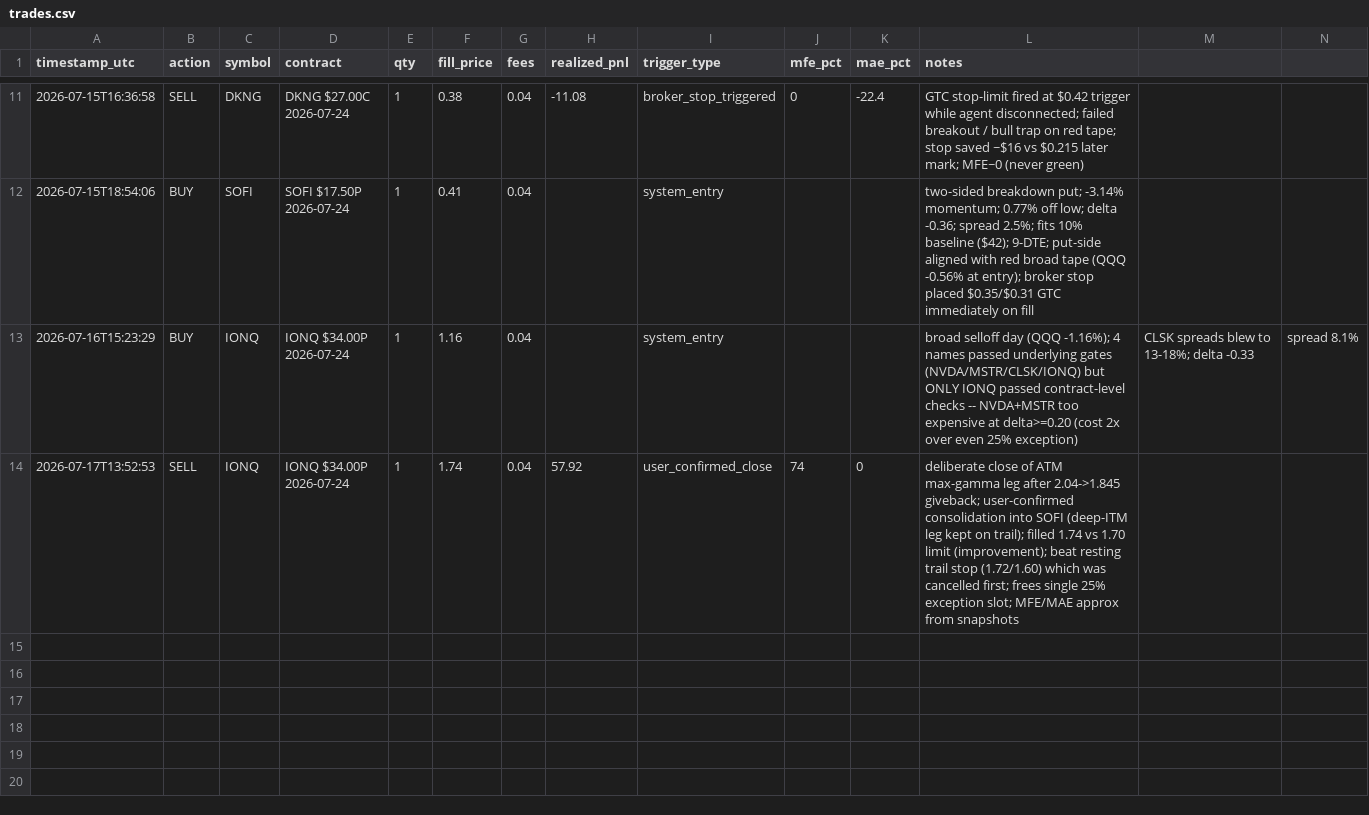
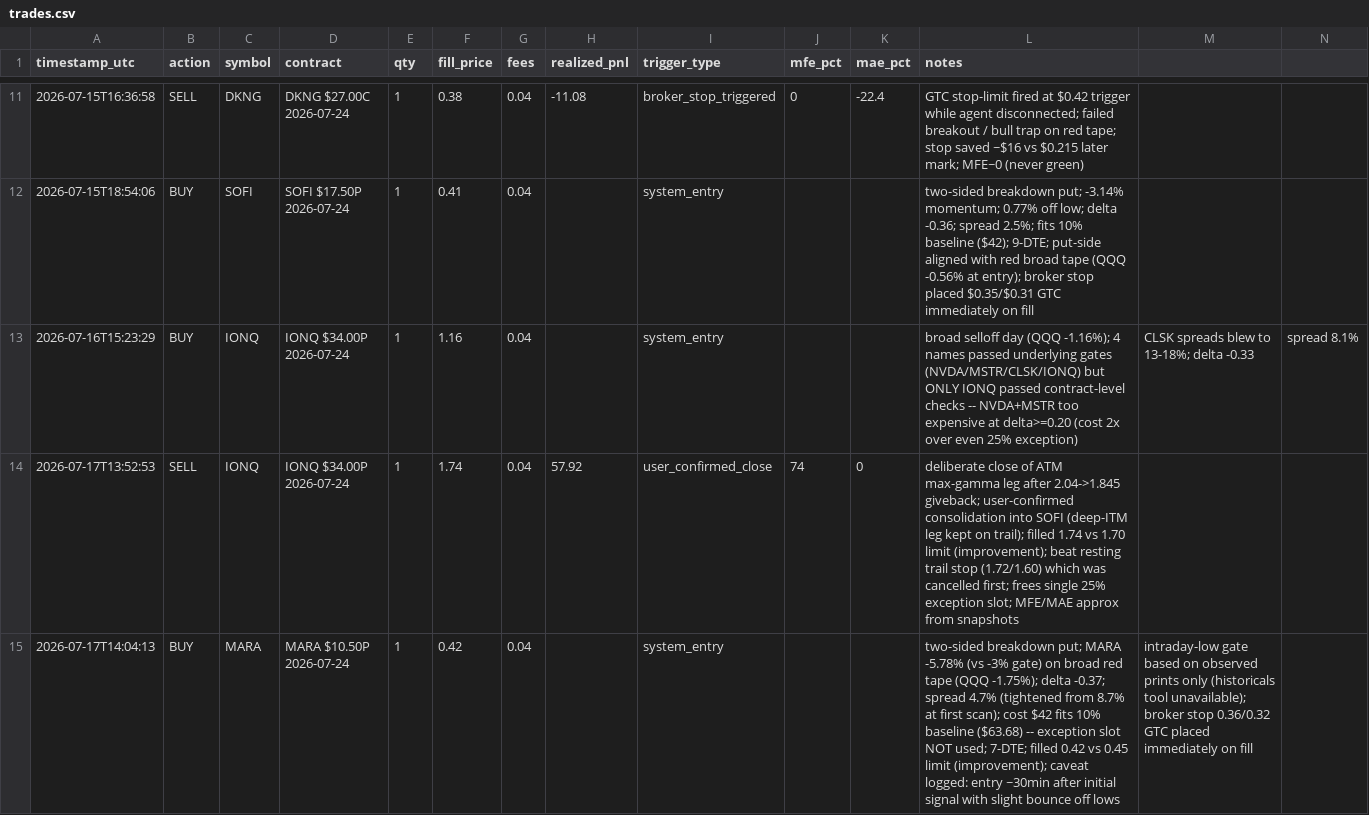
Before and after one commit to thill2113/MSChallenge, a CSV file: trades.csv, drawn as a sheet; only a part is shown, gaps mark what is left out; rows hold the shown columns only; the diff names each change by its address in the sheet, - before the commit and + after, or states it on an @@ line.

```diff
--- a/trades.csv
+++ b/trades.csv
+row 15: 2026-07-17T14:04:13 | BUY | MARA | MARA $10.50P 2026-07-24 | 1 | 0.42 | 0.04 |  | system_entry |  |  | two-sided breakdown put; MARA -5.78% (vs -3% gate) on broad red tape (QQQ -1.75%); delta -0.37; spread 4.7% (tightened from 8.7% at first scan); cost $42 fits 10% baseline ($63.68) -- exception slot NOT used; 7-DTE; filled 0.42 vs 0.45 limit (improvement); caveat logged: entry ~30min after initial signal with slight bounce off lows | intraday-low gate based on observed prints only (historicals tool unavailable); broker stop 0.36/0.32 GTC placed immediately on fill
```
Also changed, not shown: 1 other file.
